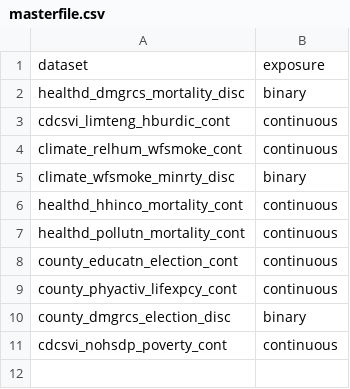
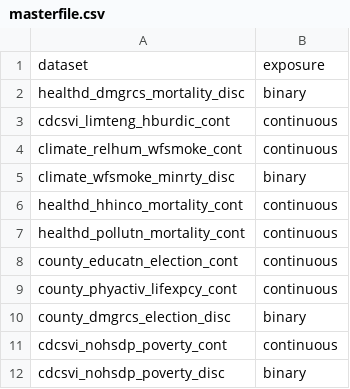
Before and after one commit to NSAPH-Projects/space, a CSV file: spacebench/masterfile.csv, drawn as a sheet.

Commit message:
Unit test to load all envs in the masterfile Fixes #74

```diff
--- a/spacebench/masterfile.csv
+++ b/spacebench/masterfile.csv
@@ -11 +11,2 @@ county_dmgrcs_election_disc,binary
 cdcsvi_nohsdp_poverty_cont,continuous
+cdcsvi_nohsdp_poverty_disc,binary
```
Also changed, not shown: 1 other file.
